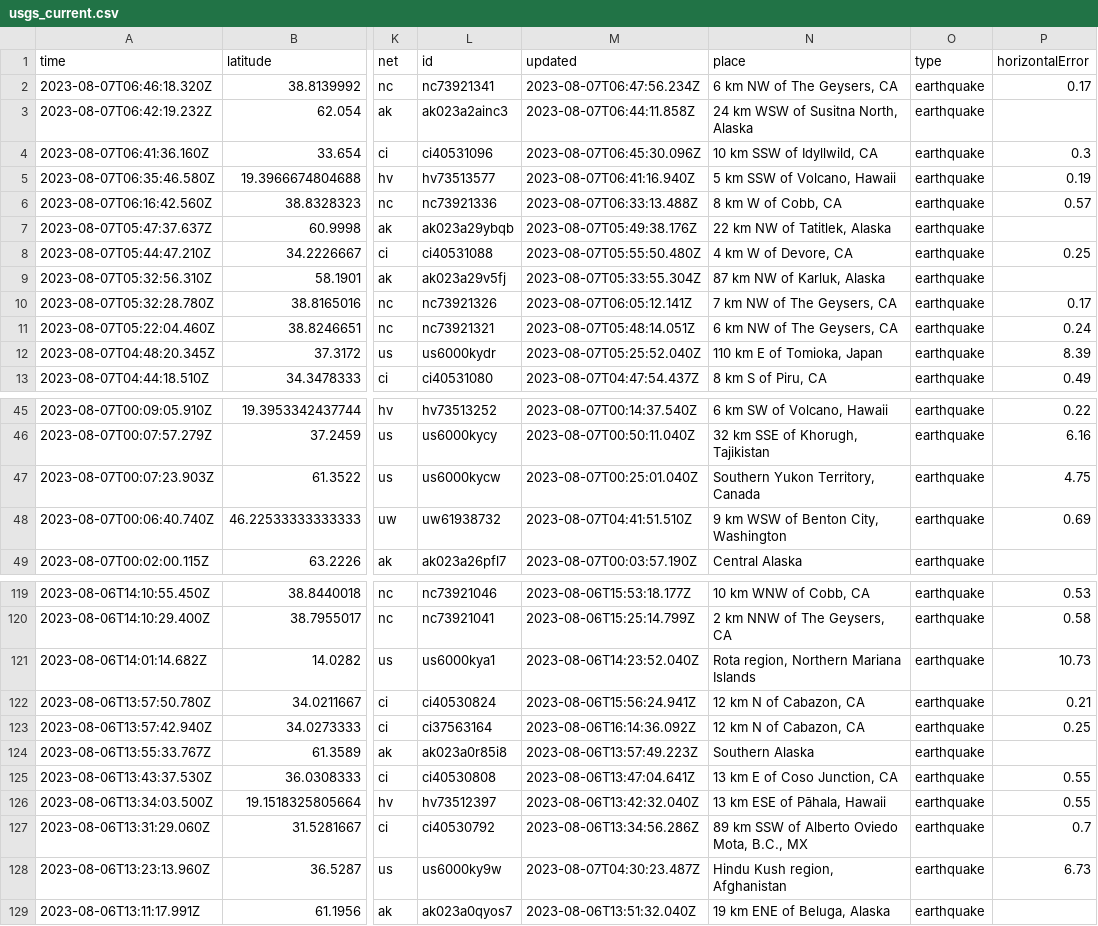
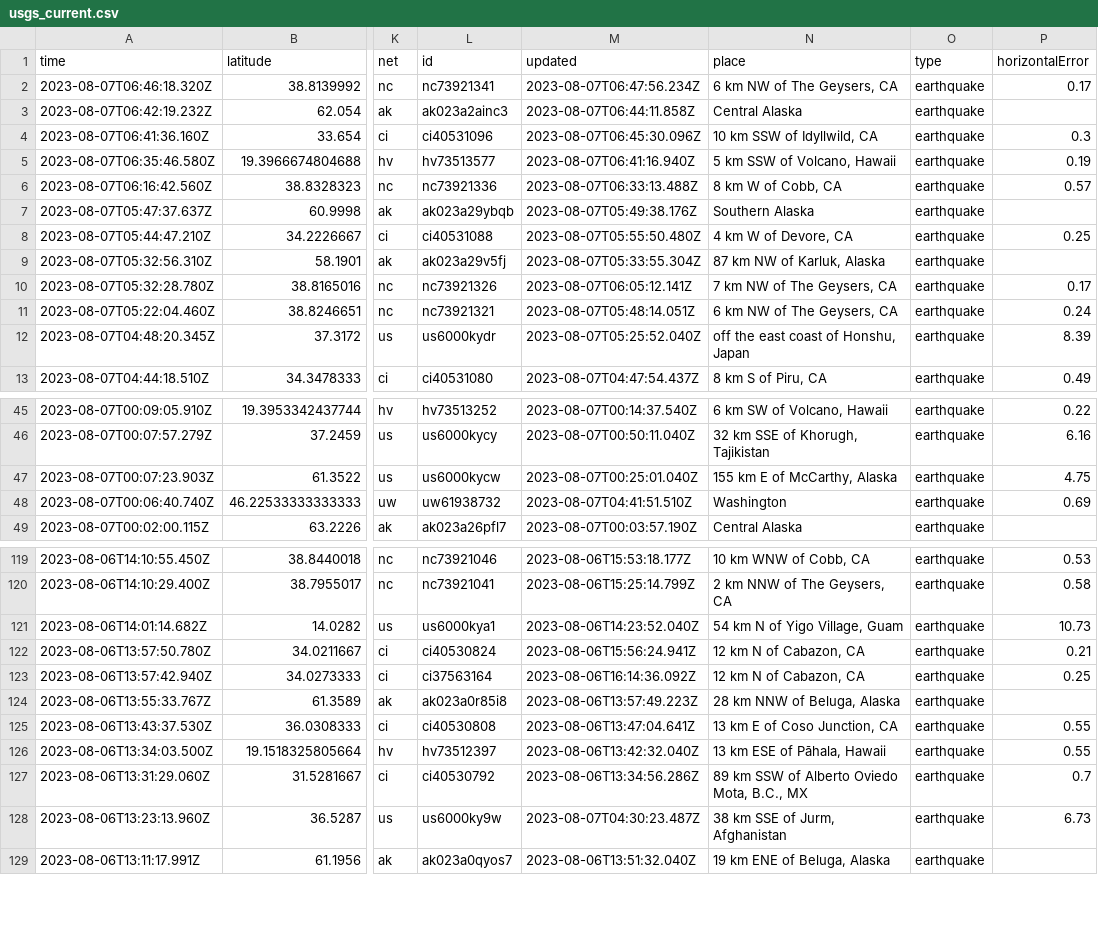
Before and after one commit to sabrinamochi/github-actions, a CSV file: usgs_current.csv, drawn as a sheet; only a part is shown, gaps mark what is left out; the diff covers the shown part only; the diff names each change by its address in the sheet, - before the commit and + after, or states it on an @@ line.

```diff
--- a/usgs_current.csv
+++ b/usgs_current.csv
-N3 (place): 24 km WSW of Susitna North, Alaska
+N3 (place): Central Alaska
-N7 (place): 22 km NW of Tatitlek, Alaska
+N7 (place): Southern Alaska
-N12 (place): 110 km E of Tomioka, Japan
+N12 (place): off the east coast of Honshu, Japan
-N47 (place): Southern Yukon Territory, Canada
+N47 (place): 155 km E of McCarthy, Alaska
-N48 (place): 9 km WSW of Benton City, Washington
+N48 (place): Washington
-N121 (place): Rota region, Northern Mariana Islands
+N121 (place): 54 km N of Yigo Village, Guam
-N124 (place): Southern Alaska
+N124 (place): 28 km NNW of Beluga, Alaska
-N128 (place): Hindu Kush region, Afghanistan
+N128 (place): 38 km SSE of Jurm, Afghanistan
```
Also changed, not shown: 1 removed row and 17 edited cells elsewhere in this file.
